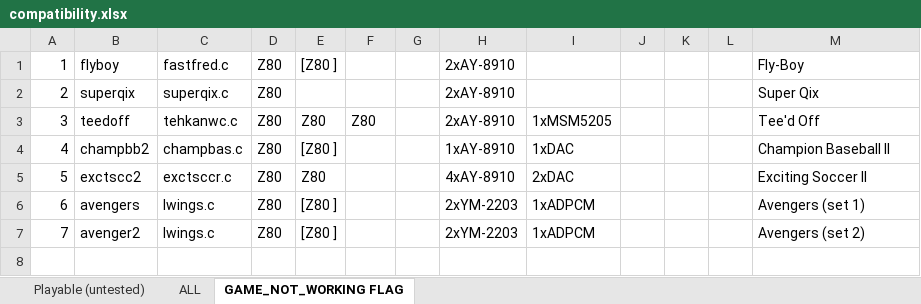
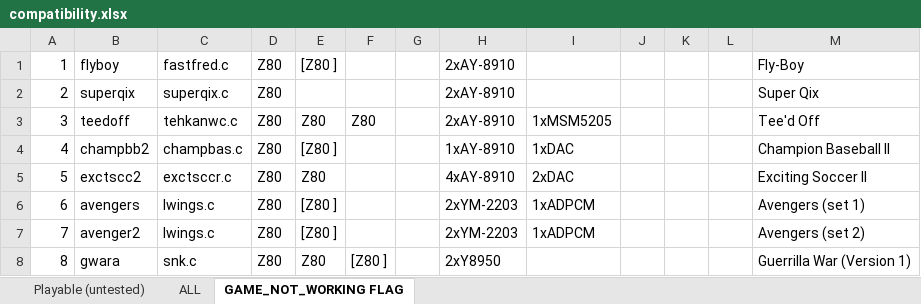
Before and after one commit to georgemoralis/arcadeflex, an Excel workbook: 0.36/compatibility.xlsx, sheet GAME_NOT_WORKING FLAG, drawn as a sheet; values as stored, in another font and other column widths than the file's, no borders; the diff names each change by its address in the sheet, - before the commit and + after, or states it on an @@ line.

```diff
--- a/0.36/compatibility.xlsx (sheet GAME_NOT_WORKING FLAG)
+++ b/0.36/compatibility.xlsx (sheet GAME_NOT_WORKING FLAG)
+row 8: 8 | gwara | snk.c | Z80 | Z80 | [Z80 ] |  | 2xY8950 |  |  |  |  | Guerrilla War (Version 1)
```
Also changed, not shown: sheet ALL, sheet Playable (untested), 7 other files.
